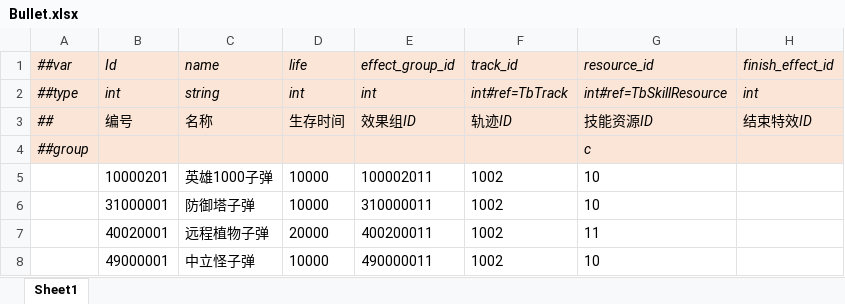
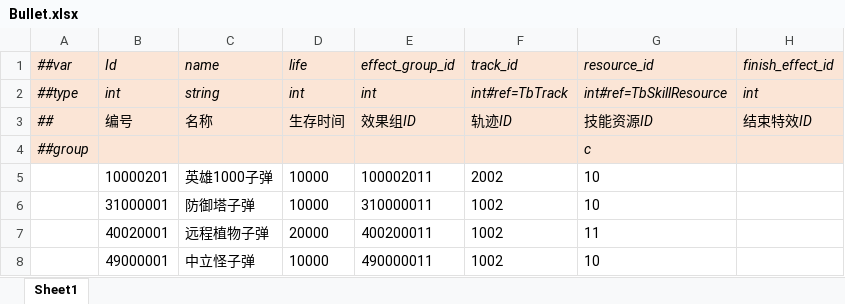
Before and after one commit to alsostone/com.stone.et8, an Excel workbook: Unity/Assets/Config/Excel/Datas/Skill/Bullet.xlsx, sheet Sheet1, drawn as a sheet; values as stored, in another font and other column widths than the file's, no borders; the diff names each change by its address in the sheet, - before the commit and + after, or states it on an @@ line.

```diff
--- a/Unity/Assets/Config/Excel/Datas/Skill/Bullet.xlsx (sheet Sheet1)
+++ b/Unity/Assets/Config/Excel/Datas/Skill/Bullet.xlsx (sheet Sheet1)
-F5 (track_id): 1002
+F5 (track_id): 2002
```
Also changed, not shown: Unity/Assets/Config/Excel/Datas/Skill/Track.xlsx, 16 other files.
